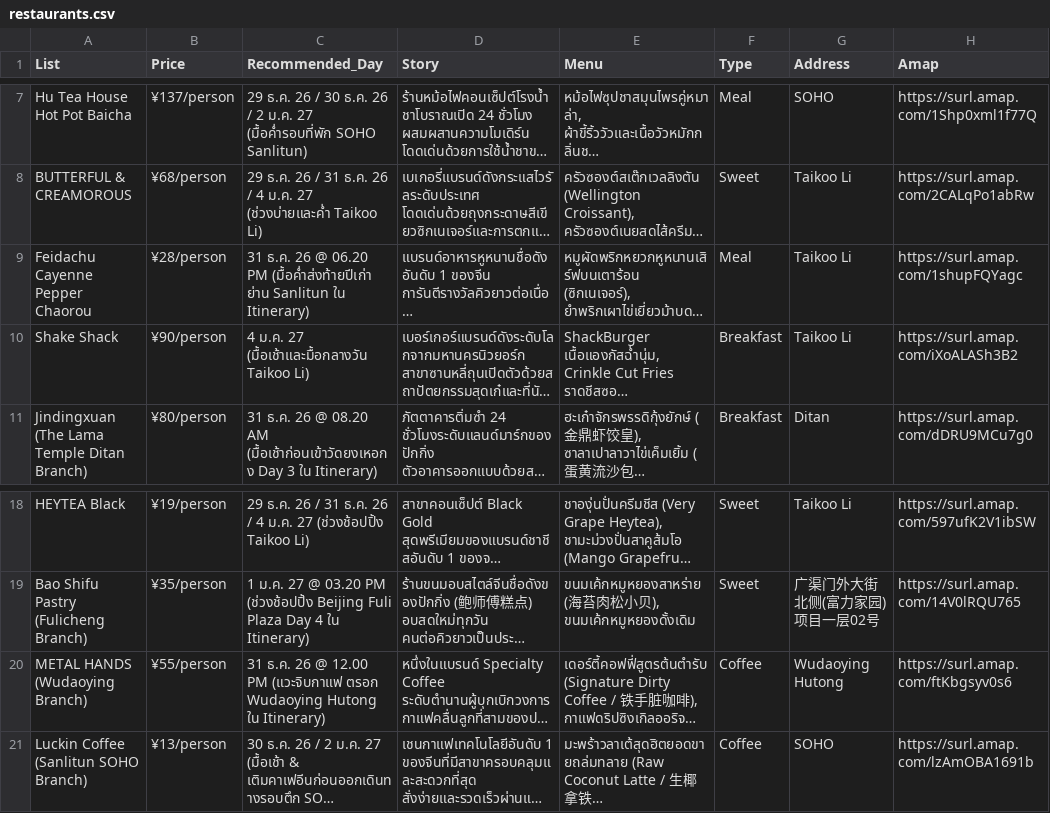
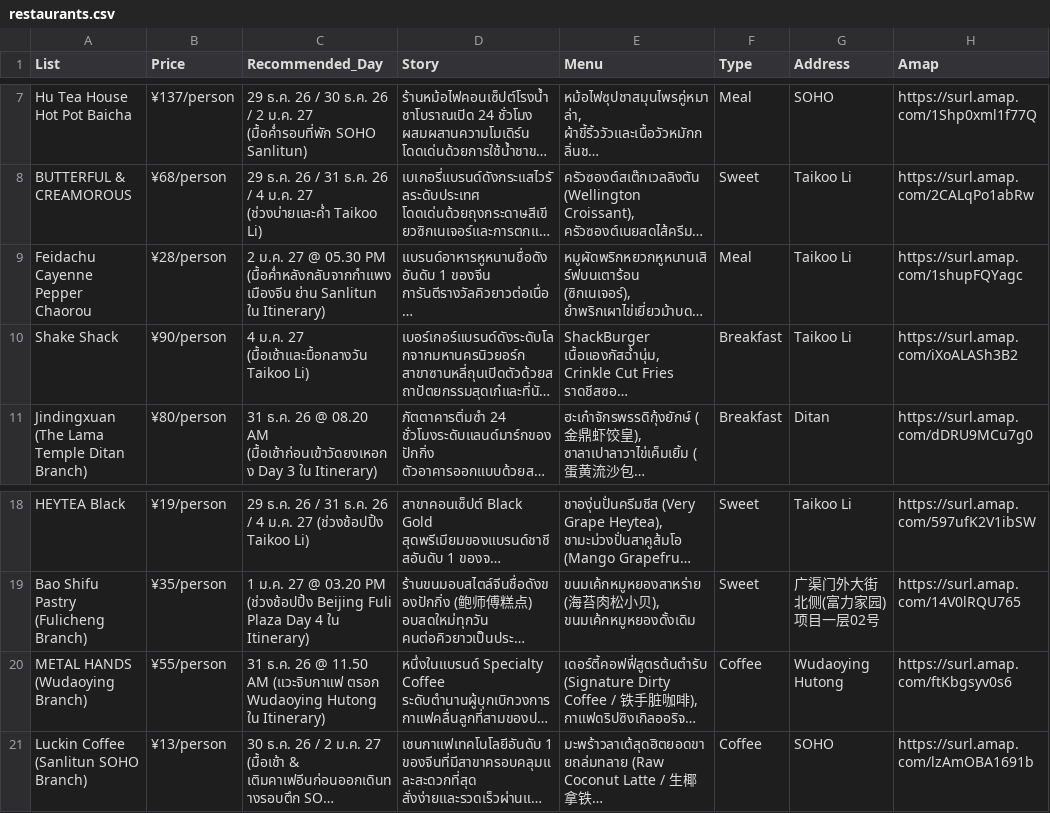
Before and after one commit to asamaliammukda-ux/beijing2026, a CSV file: data/restaurants.csv, drawn as a sheet; only a part is shown, gaps mark what is left out; long unchanged cells end in …; the diff names each change by its address in the sheet, - before the commit and + after, or states it on an @@ line.

```diff
--- a/data/restaurants.csv
+++ b/data/restaurants.csv
-C9 (Recommended_Day): 31 ธ.ค. 26 @ 06.20 PM (มื้อค่ำส่งท้ายปีเก่า ย่าน Sanlitun…
+C9 (Recommended_Day): 2 ม.ค. 27 @ 05.30 PM (มื้อค่ำหลังกลับจากกำแพงเมืองจีน ย่าน Sanlitun…
-C20 (Recommended_Day): …26 @ 12.00 PM (แวะจิบกาแฟ ตรอก…
+C20 (Recommended_Day): …26 @ 11.50 AM (แวะจิบกาแฟ ตรอก…
```
Also changed, not shown: data/itinerary.csv.
